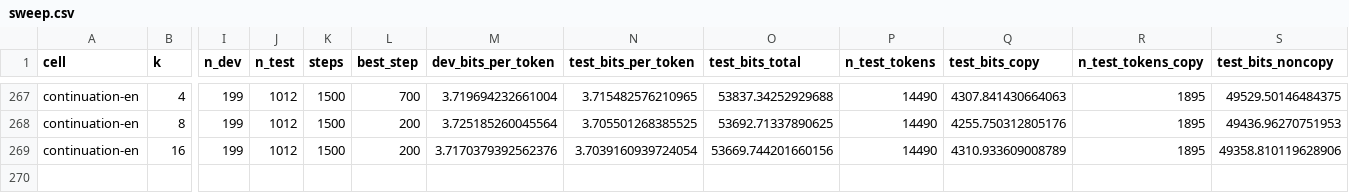
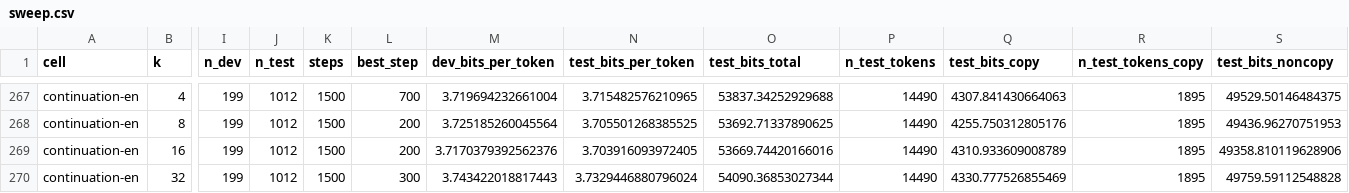
Before and after one commit to sirotenkogeorgii/prefix-programs, a CSV file: results_sync/sweep.csv, drawn as a sheet; only a part is shown, gaps mark what is left out; rows hold the shown columns only; the diff names each change by its address in the sheet, - before the commit and + after, or states it on an @@ line.

Commit message:
Sync results from Colab

```diff
--- a/results_sync/sweep.csv
+++ b/results_sync/sweep.csv
-N269 (test_bits_per_token): 3.7039160939724054
+N269 (test_bits_per_token): 3.703916093972405
-O269 (test_bits_total): 53669.744201660156
+O269 (test_bits_total): 53669.74420166016
+row 270: continuation-en | 32 | 199 | 1012 | 1500 | 300 | 3.743422018817443 | 3.7329446880796024 | 54090.36853027344 | 14490 | 4330.777526855469 | 1895 | 49759.59112548828
```
Also changed, not shown: 2 other files.
